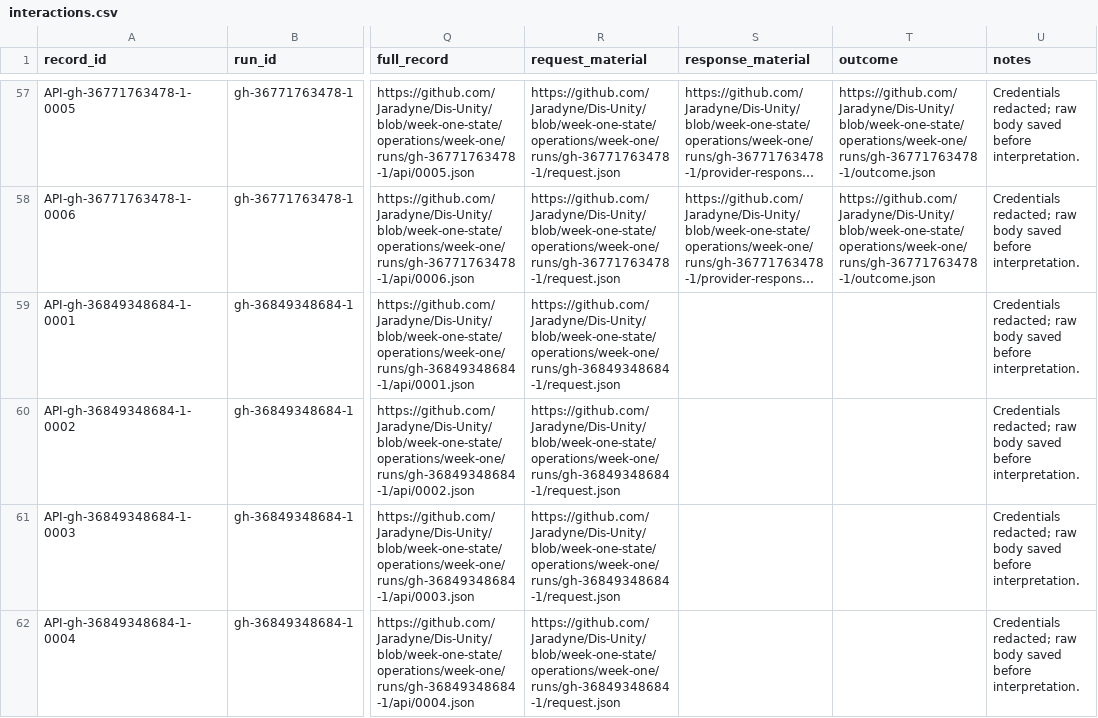
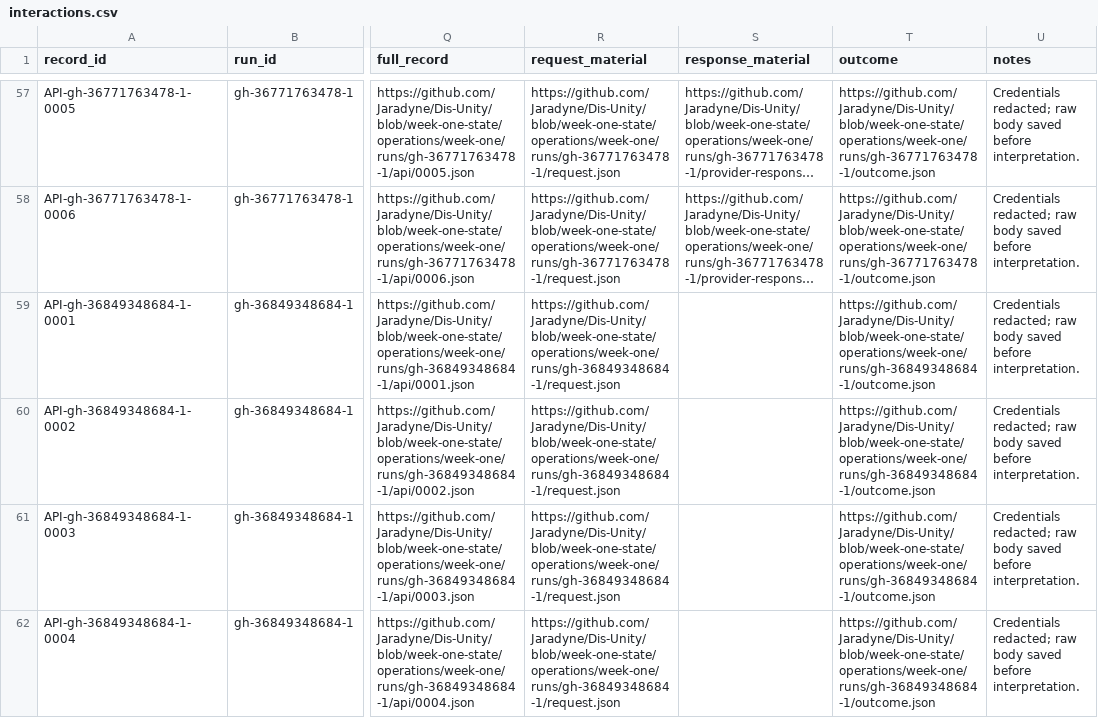
Before and after one commit to Jaradyne/Dis-Unity, a CSV file: digestion/threshold/api/interactions.csv, drawn as a sheet; only a part is shown, gaps mark what is left out; long unchanged cells end in …; the diff names each change by its address in the sheet, - before the commit and + after, or states it on an @@ line.

```diff
--- a/digestion/threshold/api/interactions.csv
+++ b/digestion/threshold/api/interactions.csv
-T59:T62 (outcome): (empty)
+T59:T62 (outcome): https://github.com/Jaradyne/Dis-Unity/blob/week-one-state/operations/week-one/runs/gh-36849348684-1/outcome.json
```
Also changed, not shown: 9 other files.
